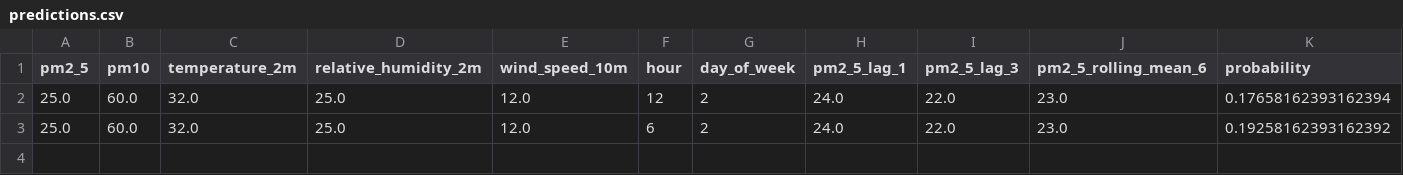
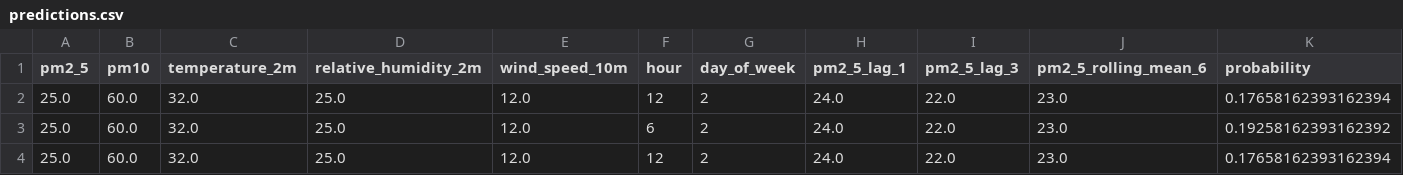
Before and after one commit to 0xEmad25/air-quality-mlops, a CSV file: data/monitoring/predictions.csv, drawn as a sheet; only a part is shown; rows hold the shown columns only; the diff names each change by its address in the sheet, - before the commit and + after, or states it on an @@ line.

```diff
--- a/data/monitoring/predictions.csv
+++ b/data/monitoring/predictions.csv
+row 4: 25.0 | 60.0 | 32.0 | 25.0 | 12.0 | 12 | 2 | 24.0 | 22.0 | 23.0 | 0.17658162393162394
```
Also changed, not shown: 22 other files.
